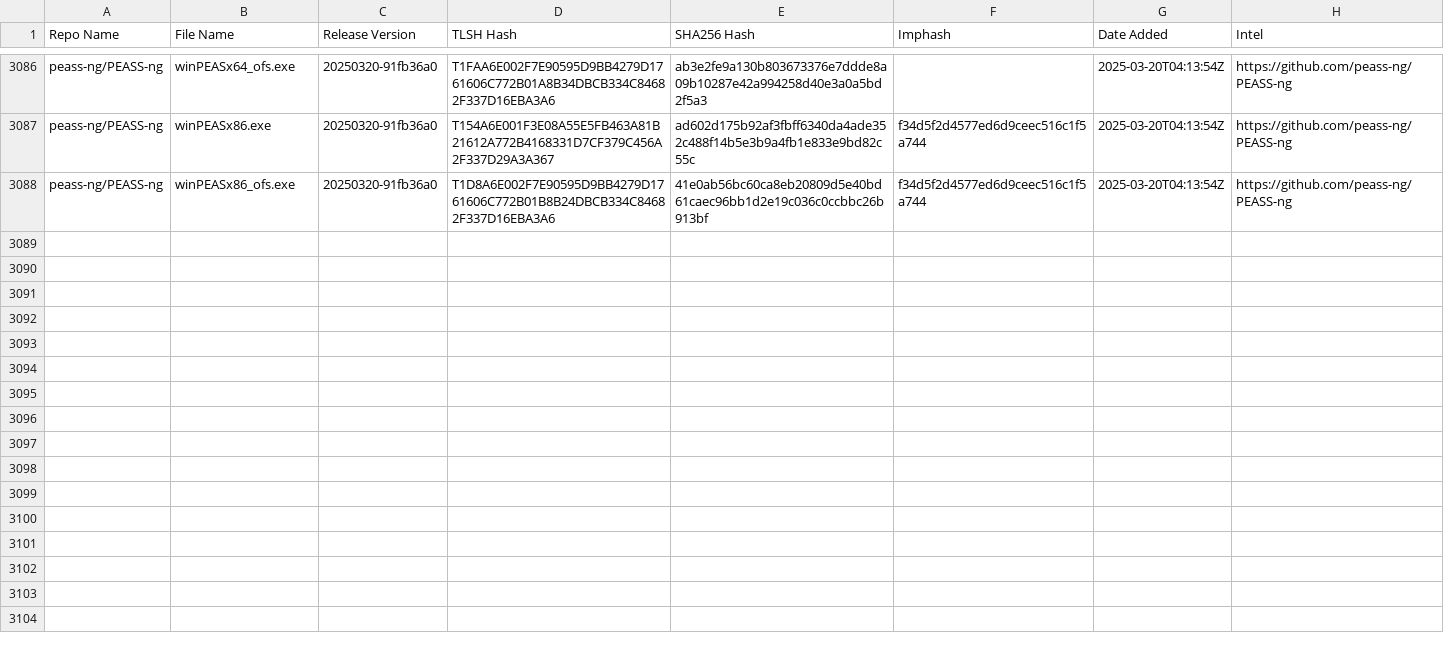
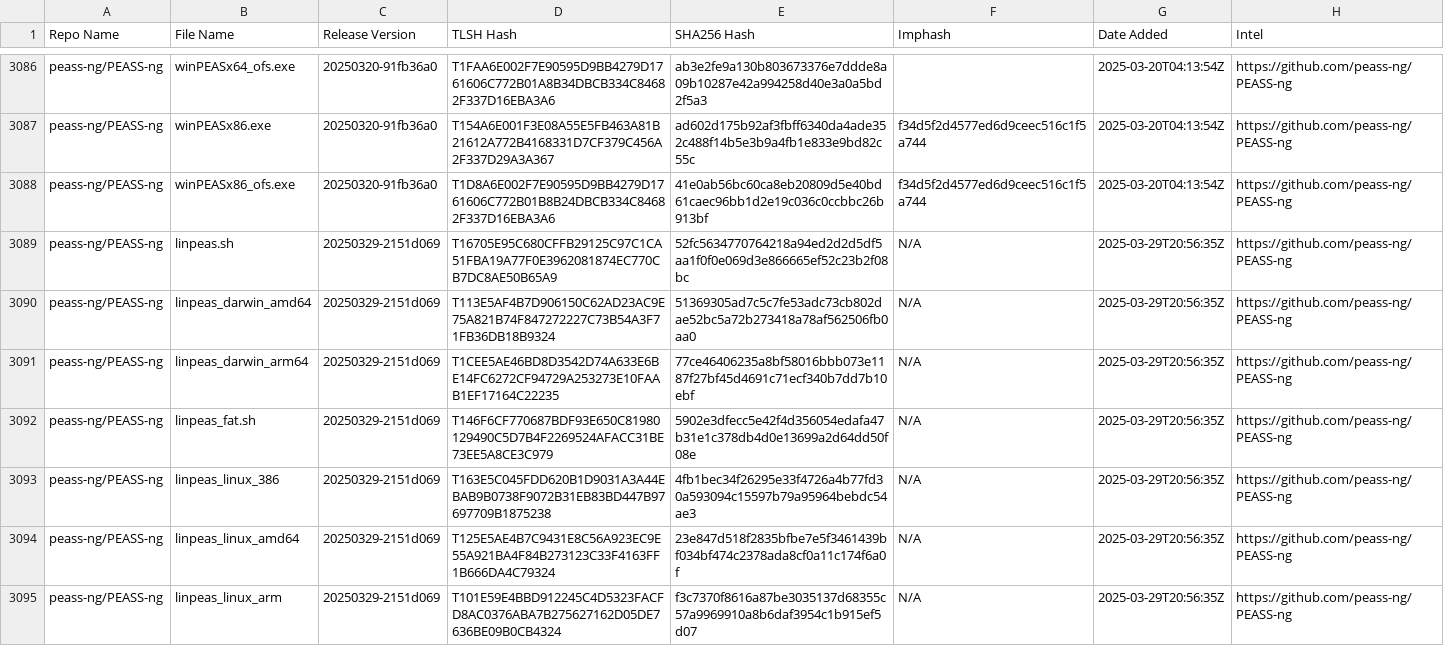
Before and after one commit to Magonia-Research/detection-content, a CSV file: iocs/tlsh/PEASS-ng/PEASS-ng_tlsh_hashes.csv, drawn as a sheet; only a part is shown, gaps mark what is left out; the diff covers the shown part only.

Commit message:
Updated TLSH hash CSV file

```diff
--- a/iocs/tlsh/PEASS-ng/PEASS-ng_tlsh_hashes.csv
+++ b/iocs/tlsh/PEASS-ng/PEASS-ng_tlsh_hashes.csv
@@ -3088 +3088,8 @@ peass-ng/PEASS-ng,winPEASx86.exe,20250320-91fb36a0,T154A6E001F3E08A55E5FB463A81B
 peass-ng/PEASS-ng,winPEASx86_ofs.exe,20250320-91fb36a0,T1D8A6E002F7E90595D9BB4279D1761606C772B01B8B24DBCB334C84682F337D16EBA3A6,41e0ab56bc60ca8eb20809d5e40bd61caec96bb1d2e19c036c0ccbbc26b913bf,f34d5f2d4577ed6d9ceec516c1f5a744,2025-03-20T04:13:54Z,https://github.com/peass-ng/PEASS-ng
+peass-ng/PEASS-ng,linpeas.sh,20250329-2151d069,T16705E95C680CFFB29125C97C1CA51FBA19A77F0E3962081874EC770CB7DC8AE50B65A9,52fc5634770764218a94ed2d2d5df5aa1f0f0e069d3e866665ef52c23b2f08bc,N/A,2025-03-29T20:56:35Z,https://github.com/peass-ng/PEASS-ng
+peass-ng/PEASS-ng,linpeas_darwin_amd64,20250329-2151d069,T113E5AF4B7D906150C62AD23AC9E75A821B74F847272227C73B54A3F71FB36DB18B9324,51369305ad7c5c7fe53adc73cb802dae52bc5a72b273418a78af562506fb0aa0,N/A,2025-03-29T20:56:35Z,https://github.com/peass-ng/PEASS-ng
+peass-ng/PEASS-ng,linpeas_darwin_arm64,20250329-2151d069,T1CEE5AE46BD8D3542D74A633E6BE14FC6272CF94729A253273E10FAAB1EF17164C22235,77ce46406235a8bf58016bbb073e1187f27bf45d4691c71ecf340b7dd7b10ebf,N/A,2025-03-29T20:56:35Z,https://github.com/peass-ng/PEASS-ng
+peass-ng/PEASS-ng,linpeas_fat.sh,20250329-2151d069,T146F6CF770687BDF93E650C81980129490C5D7B4F2269524AFACC31BE73EE5A8CE3C979,5902e3dfecc5e42f4d356054edafa47b31e1c378db4d0e13699a2d64dd50f08e,N/A,2025-03-29T20:56:35Z,https://github.com/peass-ng/PEASS-ng
+peass-ng/PEASS-ng,linpeas_linux_386,20250329-2151d069,T163E5C045FDD620B1D9031A3A44EBAB9B0738F9072B31EB83BD447B97697709B1875238,4fb1bec34f26295e33f4726a4b77fd30a593094c15597b79a95964bebdc54ae3,N/A,2025-03-29T20:56:35Z,https://github.com/peass-ng/PEASS-ng
+peass-ng/PEASS-ng,linpeas_linux_amd64,20250329-2151d069,T125E5AE4B7C9431E8C56A923EC9E55A921BA4F84B273123C33F4163FF1B666DA4C79324,23e847d518f2835bfbe7e5f3461439bf034bf474c2378ada8cf0a11c174f6a0f,N/A,2025-03-29T20:56:35Z,https://github.com/peass-ng/PEASS-ng
+peass-ng/PEASS-ng,linpeas_linux_arm,20250329-2151d069,T101E59E4BBD912245C4D5323FACFD8AC0376ABA7B275627162D05DE7636BE09B0CB4324,f3c7370f8616a87be3035137d68355c57a9969910a8b6daf3954c1b915ef5d07,N/A,2025-03-29T20:56:35Z,https://github.com/peass-ng/PEASS-ng
```
Also changed, not shown: 7 added rows elsewhere in this file.
